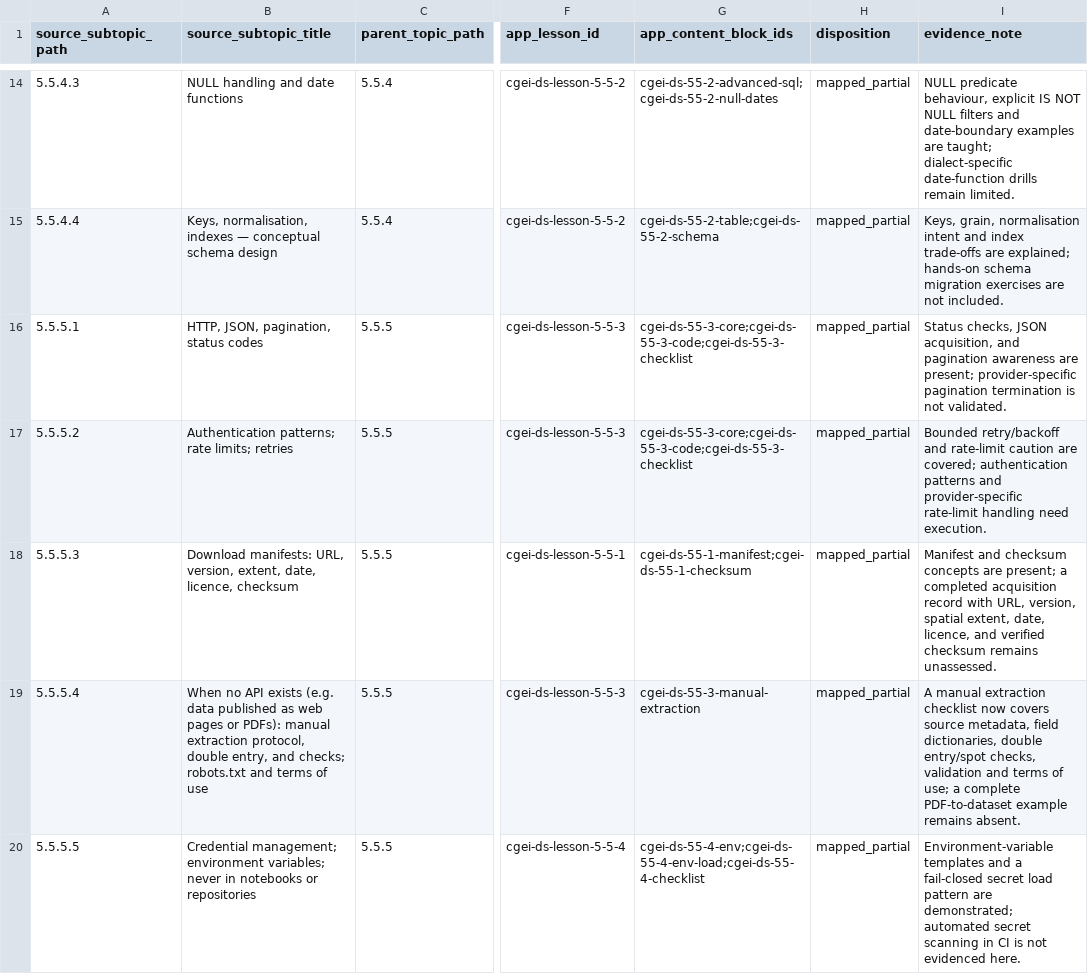
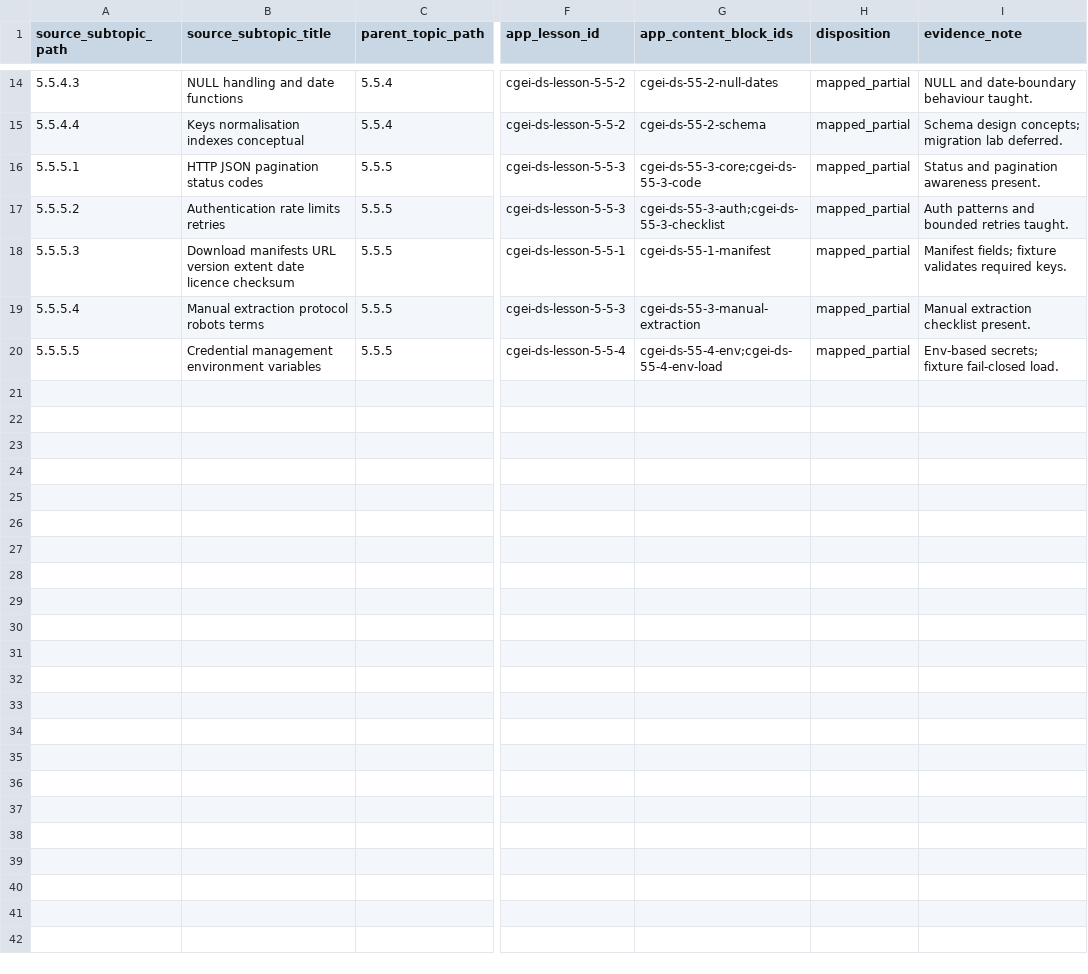
Before and after one commit to musab-shahid/my-study, a CSV file: docs/cgei/subject-5-unit-5-5-subtopic-traceability.csv, drawn as a sheet; only a part is shown, gaps mark what is left out; the diff covers the shown part only; the diff names each change by its address in the sheet, - before the commit and + after, or states it on an @@ line.

Commit message:
fix(cgei): remediate Subject 5 Unit 5.5 data workflow engineering coverage
Semantic pass on Unit 5.5 TOC leaves 5.5.1.1–5.5.5.5: catalogue-first and
stage lineage, API auth/rate-limit/retry discipline, large-data tool
selection and columnar formats. Add three knowledge-check questions,
manifest/secret fixture, refresh traceability (0 gap), and wire CI.

```diff
--- a/docs/cgei/subject-5-unit-5-5-subtopic-traceability.csv
+++ b/docs/cgei/subject-5-unit-5-5-subtopic-traceability.csv
-G14 (app_content_block_ids): cgei-ds-55-2-advanced-sql;cgei-ds-55-2-null-dates
+G14 (app_content_block_ids): cgei-ds-55-2-null-dates
-I14 (evidence_note): NULL predicate behaviour, explicit IS NOT NULL filters and date-boundary examples are taught; dialect-specific date-function drills remain limited.
+I14 (evidence_note): NULL and date-boundary behaviour taught.
-B15 (source_subtopic_title): Keys, normalisation, indexes — conceptual schema design
+B15 (source_subtopic_title): Keys normalisation indexes conceptual
-G15 (app_content_block_ids): cgei-ds-55-2-table;cgei-ds-55-2-schema
+G15 (app_content_block_ids): cgei-ds-55-2-schema
-I15 (evidence_note): Keys, grain, normalisation intent and index trade-offs are explained; hands-on schema migration exercises are not included.
+I15 (evidence_note): Schema design concepts; migration lab deferred.
-B16 (source_subtopic_title): HTTP, JSON, pagination, status codes
+B16 (source_subtopic_title): HTTP JSON pagination status codes
-G16 (app_content_block_ids): cgei-ds-55-3-core;cgei-ds-55-3-code;cgei-ds-55-3-checklist
+G16 (app_content_block_ids): cgei-ds-55-3-core;cgei-ds-55-3-code
-I16 (evidence_note): Status checks, JSON acquisition, and pagination awareness are present; provider-specific pagination termination is not validated.
+I16 (evidence_note): Status and pagination awareness present.
-B17 (source_subtopic_title): Authentication patterns; rate limits; retries
+B17 (source_subtopic_title): Authentication rate limits retries
-G17 (app_content_block_ids): cgei-ds-55-3-core;cgei-ds-55-3-code;cgei-ds-55-3-checklist
+G17 (app_content_block_ids): cgei-ds-55-3-auth;cgei-ds-55-3-checklist
-I17 (evidence_note): Bounded retry/backoff and rate-limit caution are covered; authentication patterns and provider-specific rate-limit handling need execution.
+I17 (evidence_note): Auth patterns and bounded retries taught.
-B18 (source_subtopic_title): Download manifests: URL, version, extent, date, licence, checksum
+B18 (source_subtopic_title): Download manifests URL version extent date licence checksum
-G18 (app_content_block_ids): cgei-ds-55-1-manifest;cgei-ds-55-1-checksum
+G18 (app_content_block_ids): cgei-ds-55-1-manifest
-I18 (evidence_note): Manifest and checksum concepts are present; a completed acquisition record with URL, version, spatial extent, date, licence, and verified checksum remains unassessed.
+I18 (evidence_note): Manifest fields; fixture validates required keys.
-B19 (source_subtopic_title): When no API exists (e.g. data published as web pages or PDFs): manual extraction protocol, double entry, and checks; robots.txt and terms of use
+B19 (source_subtopic_title): Manual extraction protocol robots terms
-I19 (evidence_note): A manual extraction checklist now covers source metadata, field dictionaries, double entry/spot checks, validation and terms of use; a complete PDF-to-dataset example remains absent.
+I19 (evidence_note): Manual extraction checklist present.
-B20 (source_subtopic_title): Credential management; environment variables; never in notebooks or repositories
+B20 (source_subtopic_title): Credential management environment variables
-G20 (app_content_block_ids): cgei-ds-55-4-env;cgei-ds-55-4-env-load;cgei-ds-55-4-checklist
+G20 (app_content_block_ids): cgei-ds-55-4-env;cgei-ds-55-4-env-load
-I20 (evidence_note): Environment-variable templates and a fail-closed secret load pattern are demonstrated; automated secret scanning in CI is not evidenced here.
+I20 (evidence_note): Env-based secrets; fixture fail-closed load.
```
Also changed, not shown: 32 edited cells elsewhere in this file, 5 other files.
